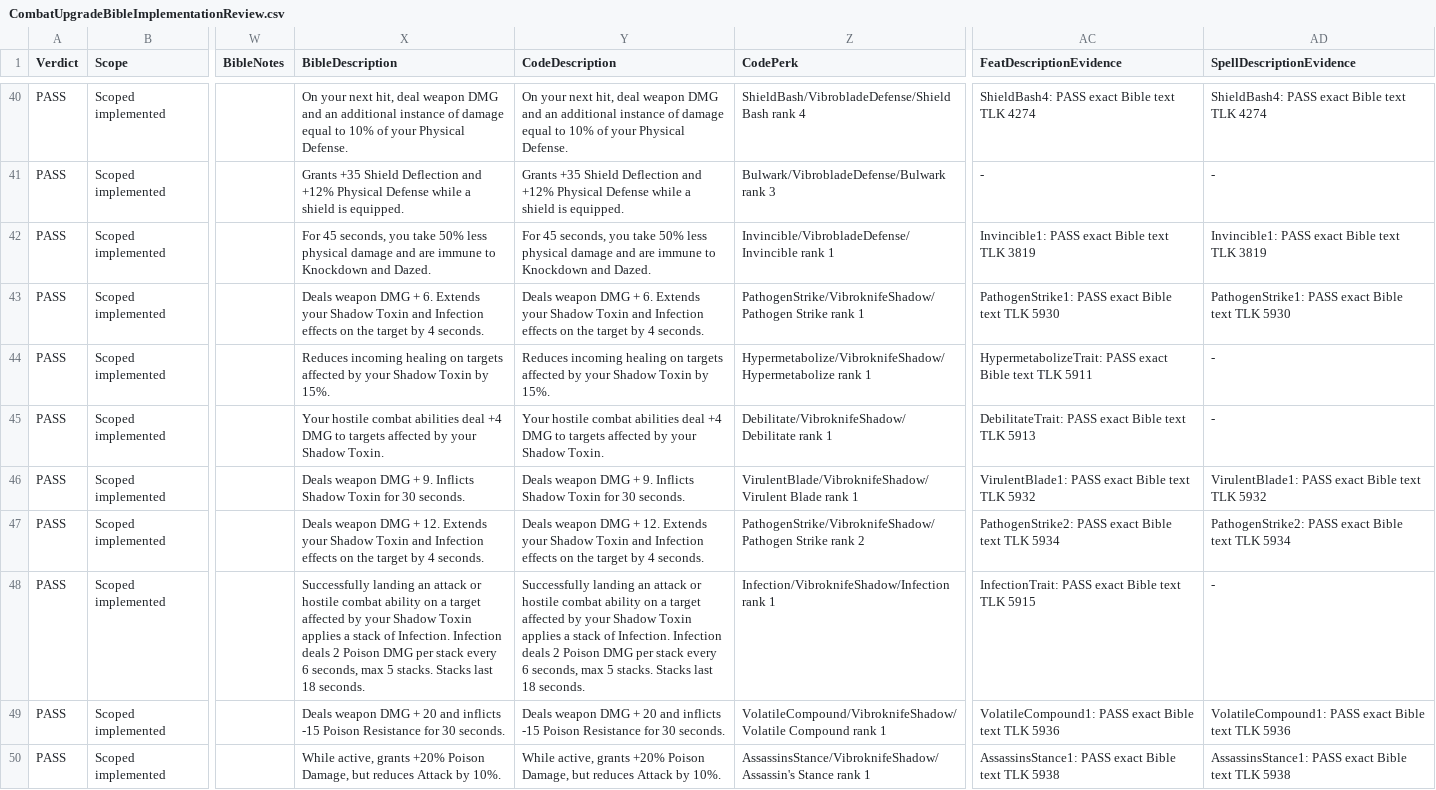
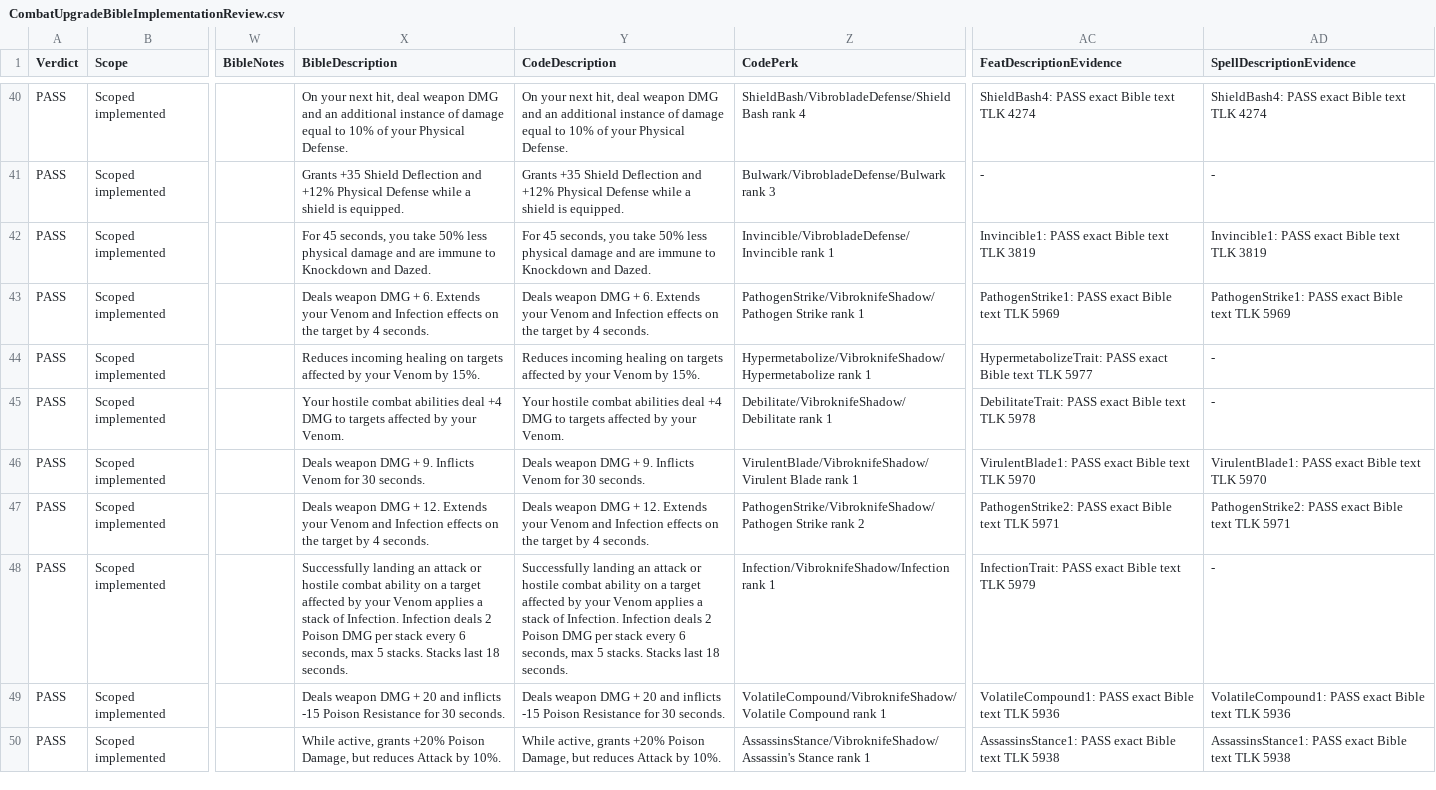
Before and after one commit to zunath/SWLOR_NWN, a CSV file: SWLOR.Game.Server/Readmes/CombatUpgradeBibleImplementationReview.csv, drawn as a sheet; only a part is shown, gaps mark what is left out; the diff covers the shown part only; the diff names each change by its address in the sheet, - before the commit and + after, or states it on an @@ line.

```diff
--- a/SWLOR.Game.Server/Readmes/CombatUpgradeBibleImplementationReview.csv
+++ b/SWLOR.Game.Server/Readmes/CombatUpgradeBibleImplementationReview.csv
-X43 (BibleDescription): …Extends your Shadow Toxin and Infection…
+X43 (BibleDescription): …Extends your Venom and Infection…
-Y43 (CodeDescription): …Extends your Shadow Toxin and Infection…
+Y43 (CodeDescription): …Extends your Venom and Infection…
-AC43 (FeatDescriptionEvidence): …text TLK 5930
+AC43 (FeatDescriptionEvidence): …text TLK 5969
-AD43 (SpellDescriptionEvidence): …text TLK 5930
+AD43 (SpellDescriptionEvidence): …text TLK 5969
-X44 (BibleDescription): …by your Shadow Toxin by 15%.
+X44 (BibleDescription): …by your Venom by 15%.
-Y44 (CodeDescription): …by your Shadow Toxin by 15%.
+Y44 (CodeDescription): …by your Venom by 15%.
-AC44 (FeatDescriptionEvidence): …text TLK 5911
+AC44 (FeatDescriptionEvidence): …text TLK 5977
-X45 (BibleDescription): …by your Shadow Toxin.
+X45 (BibleDescription): …by your Venom.
-Y45 (CodeDescription): …by your Shadow Toxin.
+Y45 (CodeDescription): …by your Venom.
-AC45 (FeatDescriptionEvidence): …text TLK 5913
+AC45 (FeatDescriptionEvidence): …text TLK 5978
-X46 (BibleDescription): …9. Inflicts Shadow Toxin for 30…
+X46 (BibleDescription): …9. Inflicts Venom for 30…
-Y46 (CodeDescription): …9. Inflicts Shadow Toxin for 30…
+Y46 (CodeDescription): …9. Inflicts Venom for 30…
-AC46 (FeatDescriptionEvidence): …text TLK 5932
+AC46 (FeatDescriptionEvidence): …text TLK 5970
-AD46 (SpellDescriptionEvidence): …text TLK 5932
+AD46 (SpellDescriptionEvidence): …text TLK 5970
-X47 (BibleDescription): …Extends your Shadow Toxin and Infection…
+X47 (BibleDescription): …Extends your Venom and Infection…
-Y47 (CodeDescription): …Extends your Shadow Toxin and Infection…
+Y47 (CodeDescription): …Extends your Venom and Infection…
-AC47 (FeatDescriptionEvidence): …text TLK 5934
+AC47 (FeatDescriptionEvidence): …text TLK 5971
-AD47 (SpellDescriptionEvidence): …text TLK 5934
+AD47 (SpellDescriptionEvidence): …text TLK 5971
-X48 (BibleDescription): …by your Shadow Toxin applies a…
+X48 (BibleDescription): …by your Venom applies a…
-Y48 (CodeDescription): …by your Shadow Toxin applies a…
+Y48 (CodeDescription): …by your Venom applies a…
-AC48 (FeatDescriptionEvidence): …text TLK 5915
+AC48 (FeatDescriptionEvidence): …text TLK 5979
```
Also changed, not shown: 41 edited cells elsewhere in this file, SWLOR.Game.Server/Readmes/CombatUpgradeBiblePerkManifest.csv, SWLOR.Game.Server/Readmes/GameplayIconManifest.csv, 15 other files.
